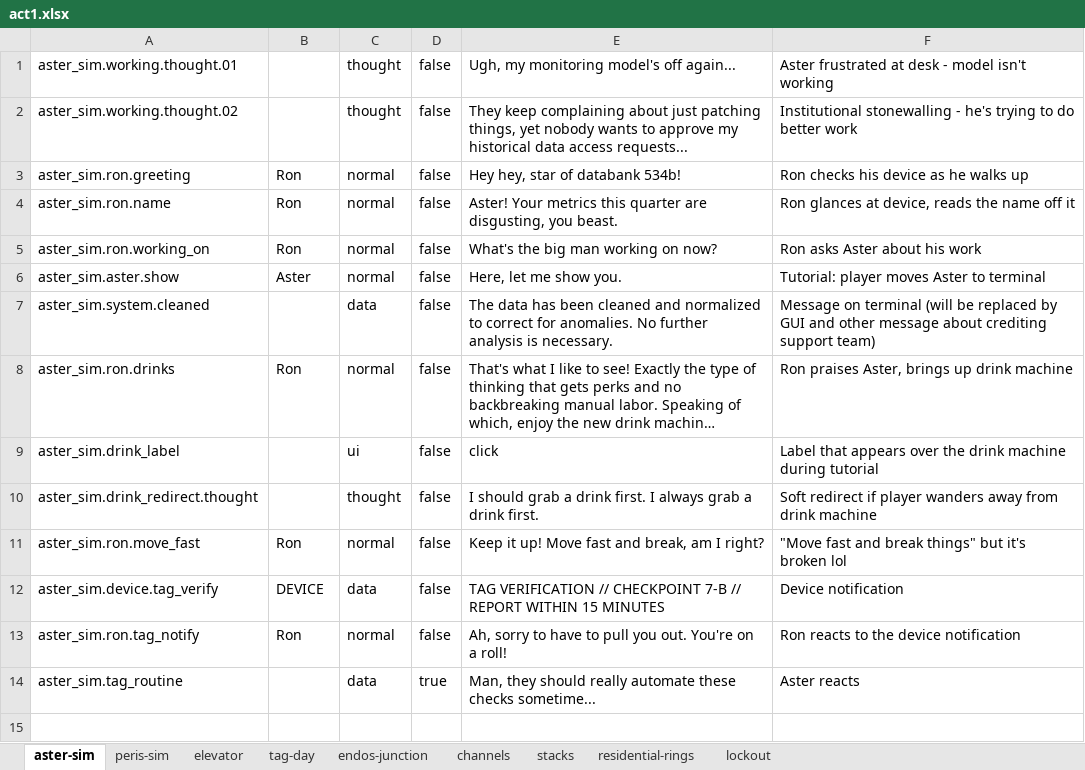
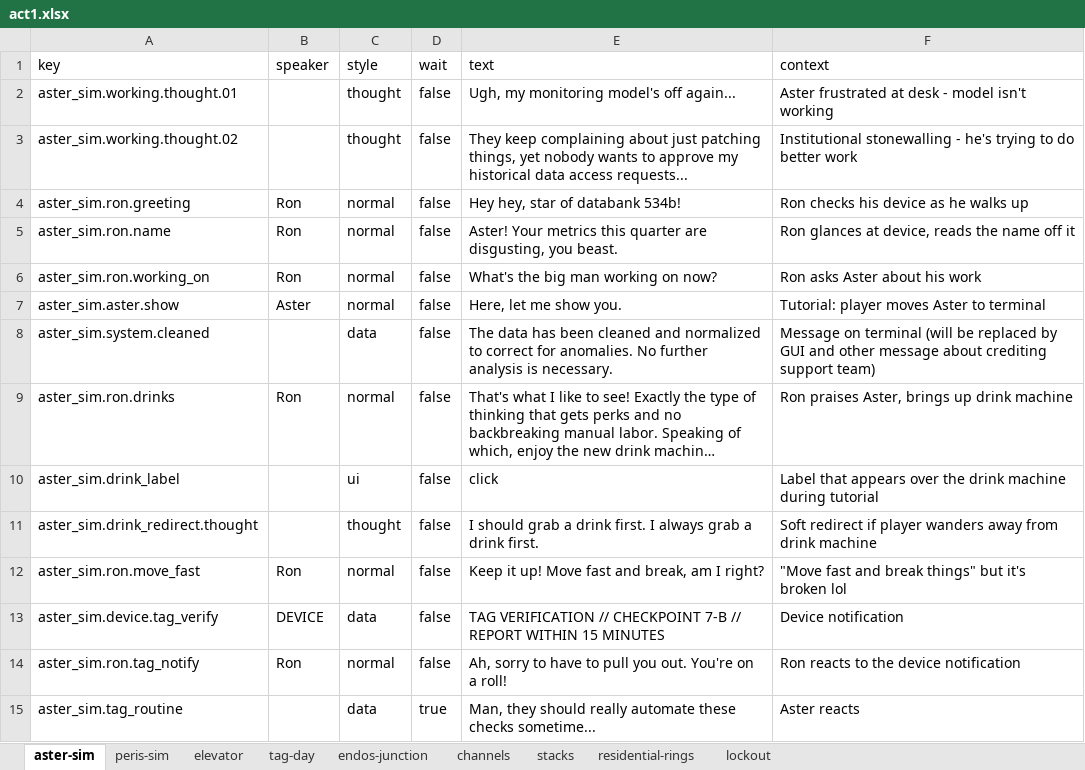
Before and after one commit to MyStarrySpace/ToRustAsWeFall, an Excel workbook: to-rust-as-we-fall/data/dialogue/en/act1.xlsx, sheet aster-sim, drawn as a sheet; long unchanged cells end in …; values as stored, in another font and other column widths than the file's, no borders; the diff names each change by its address in the sheet, - before the commit and + after, or states it on an @@ line.

Commit message:
consistent headers across all xlsx sheets
Added "key, speaker, style, wait, text, context" header row to
all 8 sheets that were missing it. Fixed peris-sim which had
the header but was missing the "context" column label. All 9
sheets now have identical headers. 477/477 pass.

```diff
--- a/to-rust-as-we-fall/data/dialogue/en/act1.xlsx (sheet aster-sim)
+++ b/to-rust-as-we-fall/data/dialogue/en/act1.xlsx (sheet aster-sim)
+row 1: key | speaker | style | wait | text | context
```
Also changed, not shown: sheet residential-rings, sheet lockout, sheet stacks, sheet channels, sheet tag-day, sheet elevator, 2 more sheets.
